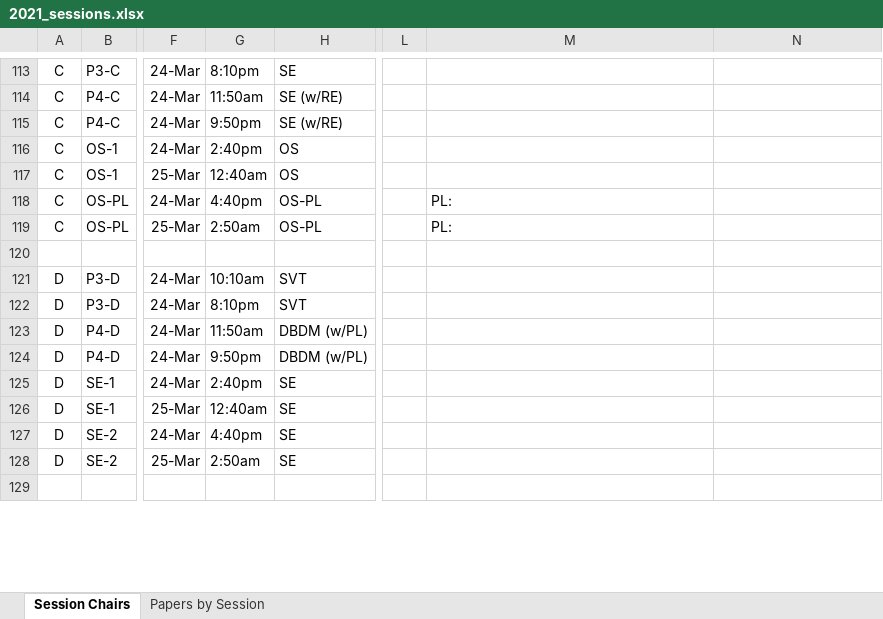
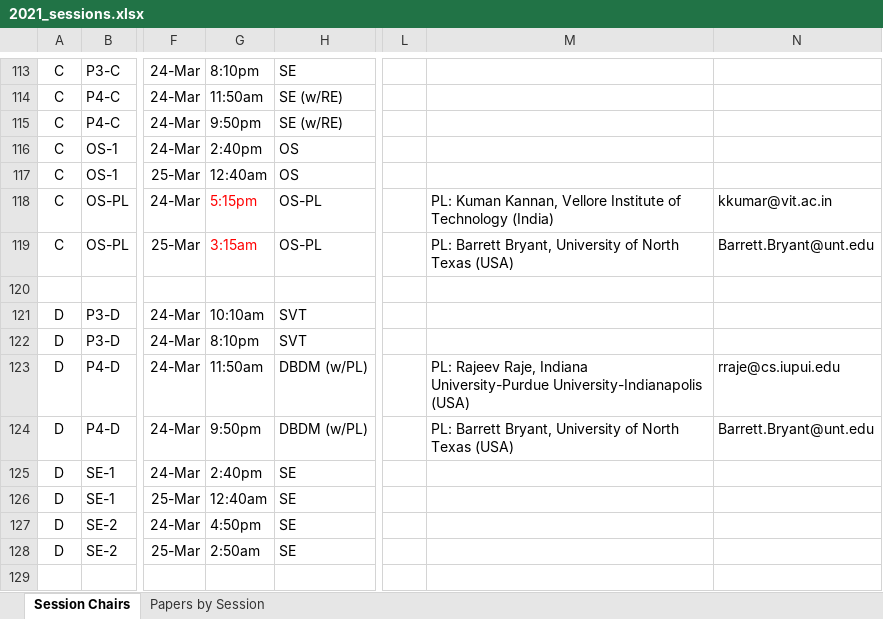
Before and after one commit to cloudhubs/acmsac, an Excel workbook: app-server/src/main/resources/2021_sessions.xlsx, sheet Session Chairs, drawn as a sheet; only a part is shown, gaps mark what is left out; values as stored, in another font and other column widths than the file's, no borders; the diff covers the shown part only; the diff names each change by its address in the sheet, - before the commit and + after, or states it on an @@ line.

```diff
--- a/app-server/src/main/resources/2021_sessions.xlsx (sheet Session Chairs)
+++ b/app-server/src/main/resources/2021_sessions.xlsx (sheet Session Chairs)
-G118: 4:40pm
+G118: 5:15pm
-G118:G119 text colour: black
+G118:G119 text colour: #FF0000
-M118: PL:
+M118: PL: Kuman Kannan, Vellore Institute of Technology (India)
-N118: (empty)
+N118: kkumar@vit.ac.in
-G119: 2:50am
+G119: 3:15am
-M119: PL:
+M119: PL: Barrett Bryant, University of North Texas (USA)
-N119: (empty)
+N119: Barrett.Bryant@unt.edu
-M123: (empty)
+M123: PL: Rajeev Raje, Indiana University-Purdue University-Indianapolis (USA)
-N123: (empty)
+N123: rraje@cs.iupui.edu
-M124: (empty)
+M124: PL: Barrett Bryant, University of North Texas (USA)
-N124: (empty)
+N124: Barrett.Bryant@unt.edu
-G127: 4:40pm
+G127: 4:50pm
```
Also changed, not shown: 258 edited cells and cell formats elsewhere in this sheet, sheet Papers by Session, hidden cells, 1 other file.
